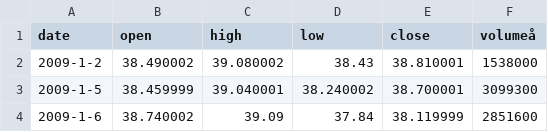
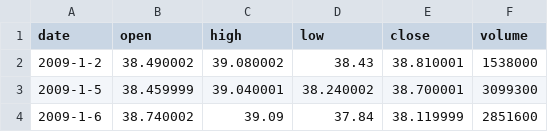
Before and after one commit to derrek-gass/BollingerView, a TSV file: Bollinger/data/PCG.tsv, drawn as a sheet; only a part is shown.

```diff
--- a/Bollinger/data/PCG.tsv
+++ b/Bollinger/data/PCG.tsv
@@ -1,2 +1,2 @@
-  date	open	high	low	close	volumeå
+  date	open	high	low	close	volume
 2009-1-2	38.490002	39.080002	38.43	38.810001	1538000
```
Also changed, not shown: 1 other file.
